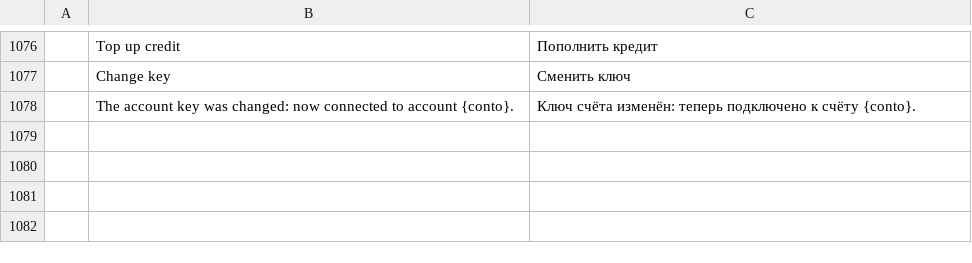
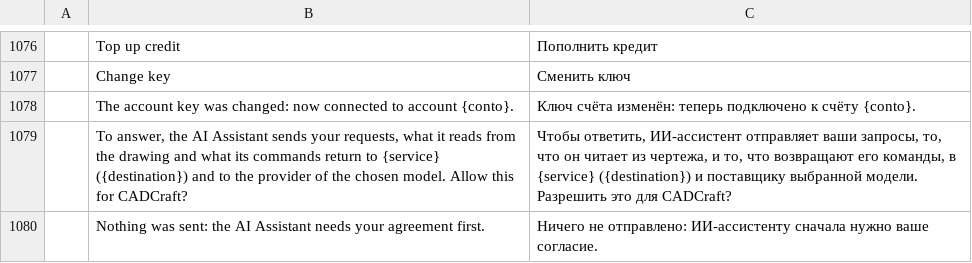
Before and after one commit to Byte42-it/cadcraft-ai-assistant-features, a TSV file: crates/ui-egui/src/i18n/ru.tsv, drawn as a sheet; only a part is shown, gaps mark what is left out; the diff names each change by its address in the sheet, - before the commit and + after, or states it on an @@ line.

```diff
--- a/crates/ui-egui/src/i18n/ru.tsv
+++ b/crates/ui-egui/src/i18n/ru.tsv
+row 1079:  | To answer, the AI Assistant sends your requests, what it reads from the drawing and what its commands return to {service} ({destination}) and to the provider of the chosen model. Allow this for CADCraft? | Чтобы ответить, ИИ-ассистент отправляет ваши запросы, то, что он читает из чертежа, и то, что возвращают его команды, в {service} ({destination}) и поставщику выбранной модели. Разрешить это для CADCraft?
+row 1080:  | Nothing was sent: the AI Assistant needs your agreement first. | Ничего не отправлено: ИИ-ассистенту сначала нужно ваше согласие.
```
Also changed, not shown: crates/ui-egui/src/i18n/de.tsv, crates/ui-egui/src/i18n/es.tsv, 22 other files.
